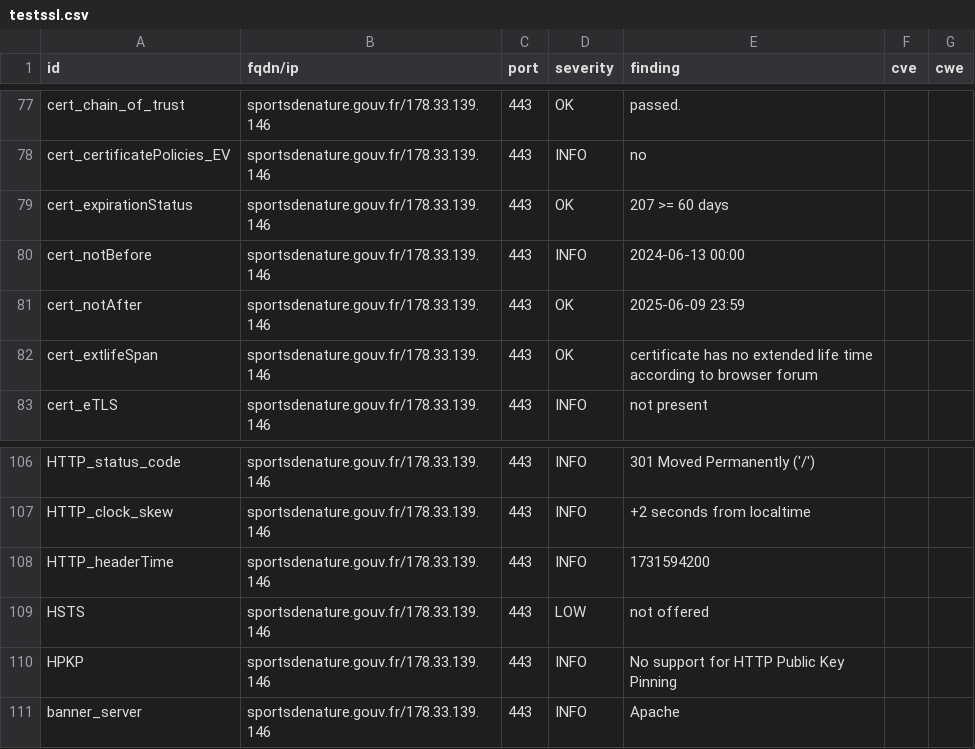
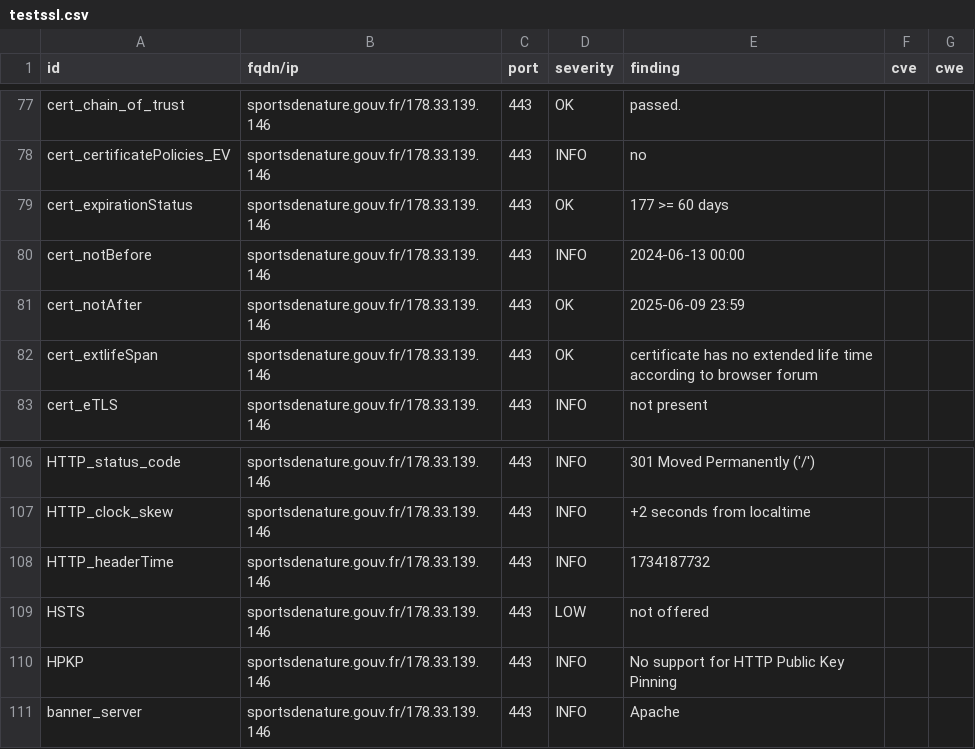
Before and after one commit to GKO-org/dashlordPrd9, a CSV file: results/aHR0cHM6Ly9zcG9ydHNkZW5hdHVyZS5nb3V2LmZy/testssl.csv, drawn as a sheet; only a part is shown, gaps mark what is left out.

```diff
--- a/results/aHR0cHM6Ly9zcG9ydHNkZW5hdHVyZS5nb3V2LmZy/testssl.csv
+++ b/results/aHR0cHM6Ly9zcG9ydHNkZW5hdHVyZS5nb3V2LmZy/testssl.csv
@@ -78,3 +78,3 @@
 "cert_certificatePolicies_EV","sportsdenature.gouv.fr/178.33.139.146","443","INFO","no","",""
-"cert_expirationStatus","sportsdenature.gouv.fr/178.33.139.146","443","OK","207 >= 60 days","",""
+"cert_expirationStatus","sportsdenature.gouv.fr/178.33.139.146","443","OK","177 >= 60 days","",""
 "cert_notBefore","sportsdenature.gouv.fr/178.33.139.146","443","INFO","2024-06-13 00:00","",""
@@ -107,3 +107,3 @@
 "HTTP_clock_skew","sportsdenature.gouv.fr/178.33.139.146","443","INFO","+2 seconds from localtime","",""
-"HTTP_headerTime","sportsdenature.gouv.fr/178.33.139.146","443","INFO","1731594200","",""
+"HTTP_headerTime","sportsdenature.gouv.fr/178.33.139.146","443","INFO","1734187732","",""
 "HSTS","sportsdenature.gouv.fr/178.33.139.146","443","LOW","not offered","",""
```
Also changed, not shown: 8 other files.
